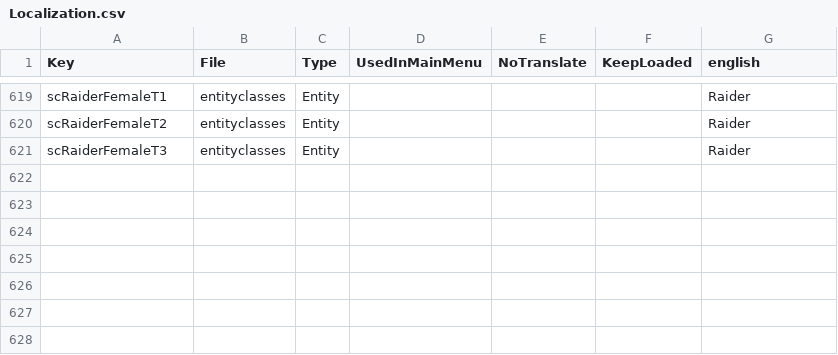
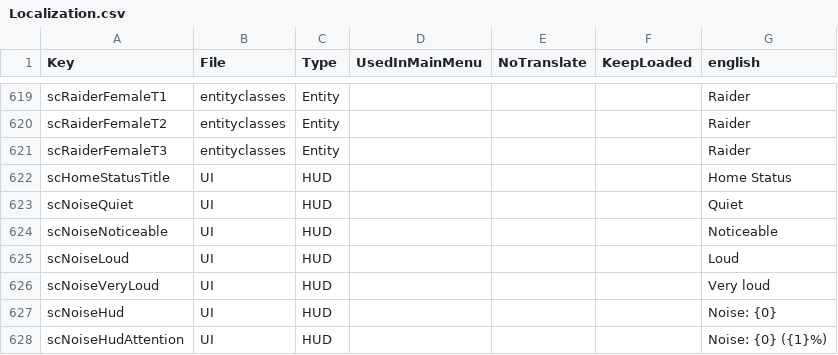
Before and after one commit to Relentless757/SurvivorCommunity, a CSV file: Config/Localization.csv, drawn as a sheet; only a part is shown, gaps mark what is left out; the diff names each change by its address in the sheet, - before the commit and + after, or states it on an @@ line.

```diff
--- a/Config/Localization.csv
+++ b/Config/Localization.csv
+row 622: scHomeStatusTitle | UI | HUD |  |  |  | Home Status
+row 623: scNoiseQuiet | UI | HUD |  |  |  | Quiet
+row 624: scNoiseNoticeable | UI | HUD |  |  |  | Noticeable
+row 625: scNoiseLoud | UI | HUD |  |  |  | Loud
+row 626: scNoiseVeryLoud | UI | HUD |  |  |  | Very loud
+row 627: scNoiseHud | UI | HUD |  |  |  | Noise: {0}
+row 628: scNoiseHudAttention | UI | HUD |  |  |  | Noise: {0} ({1}%)
```
Also changed, not shown: 16 other files.
